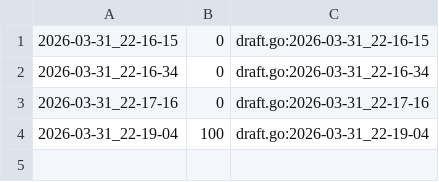
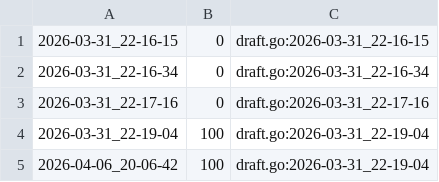
Before and after one commit to qxcode-course/ed-ter-bloco-a-JGabriel322, a CSV file: .tko/track/ed@rotacoes/track.csv, drawn as a sheet; the diff names each change by its address in the sheet, - before the commit and + after, or states it on an @@ line.

```diff
--- a/.tko/track/ed@rotacoes/track.csv
+++ b/.tko/track/ed@rotacoes/track.csv
+row 5: 2026-04-06_20-06-42 | 100 | draft.go:2026-03-31_22-19-04
```
Also changed, not shown: 43 other files.
